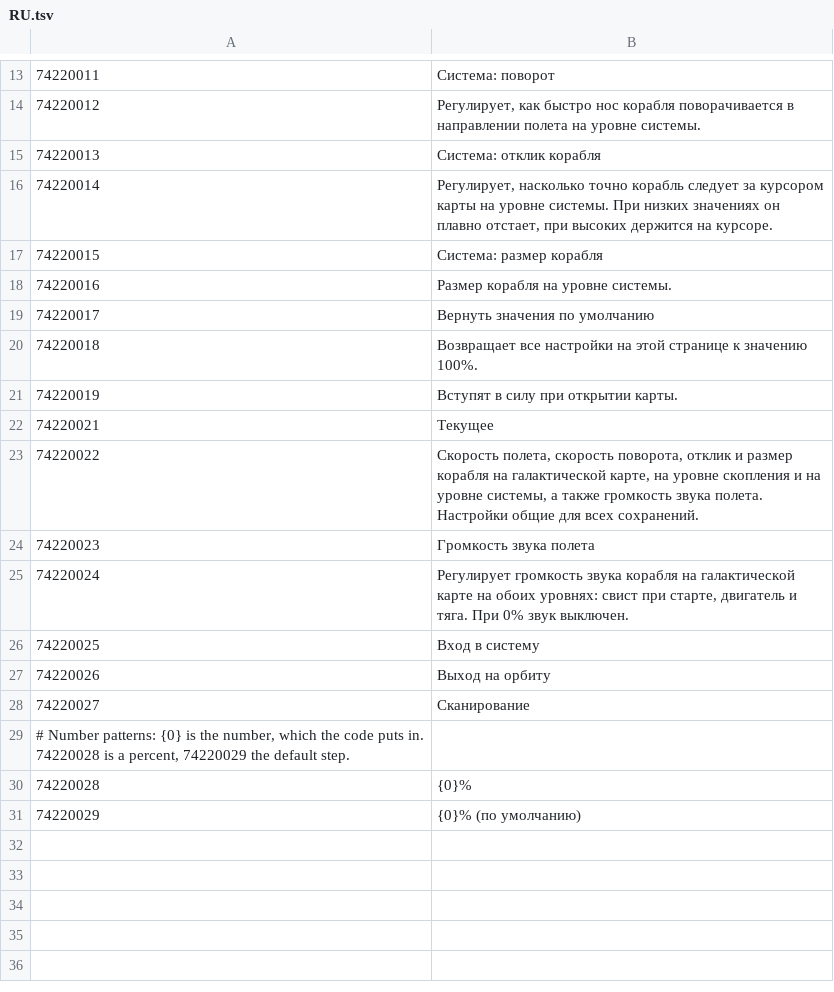
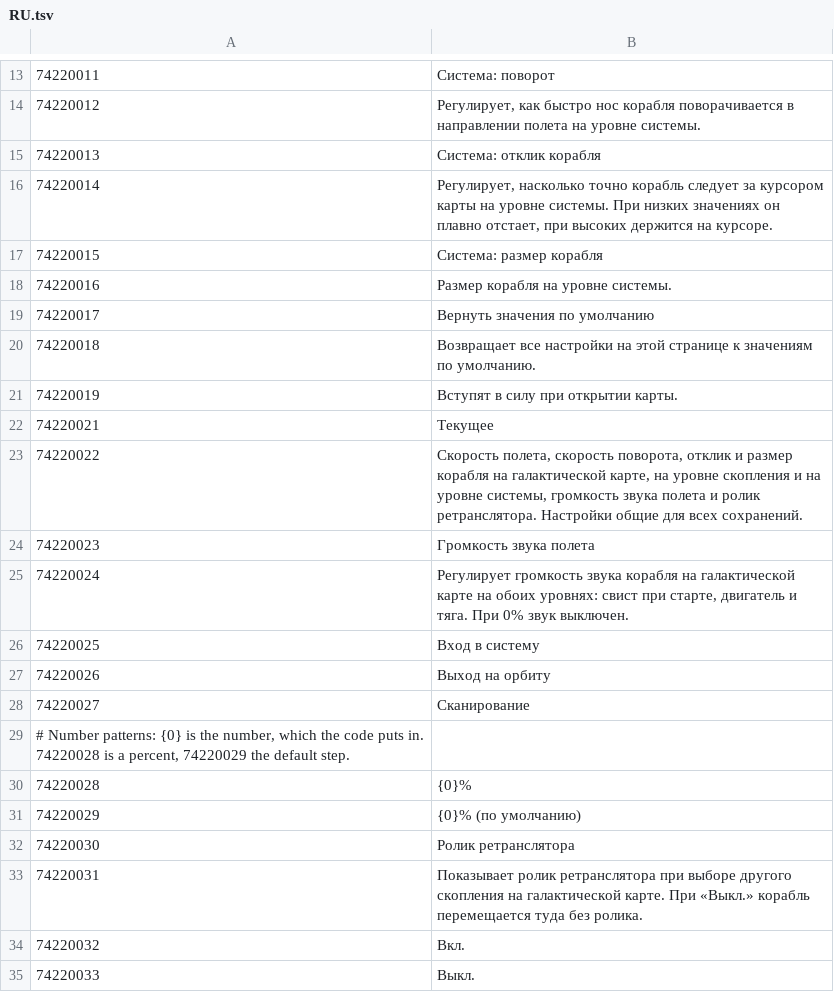
Before and after one commit to Maxgoods62/mele-galaxy-map-normandy, a TSV file: src/tlk/RU.tsv, drawn as a sheet; only a part is shown, gaps mark what is left out.

```diff
--- a/src/tlk/RU.tsv
+++ b/src/tlk/RU.tsv
@@ -19,6 +19,6 @@
 74220017	Вернуть значения по умолчанию
-74220018	Возвращает все настройки на этой странице к значению 100%.
+74220018	Возвращает все настройки на этой странице к значениям по умолчанию.
 74220019	Вступят в силу при открытии карты.
 74220021	Текущее
-74220022	Скорость полета, скорость поворота, отклик и размер корабля на галактической карте, на уровне скопления и на уровне системы, а также громкость звука полета. Настройки общие для всех сохранений.
+74220022	Скорость полета, скорость поворота, отклик и размер корабля на галактической карте, на уровне скопления и на уровне системы, громкость звука полета и ролик ретранслятора. Настройки общие для всех сохранений.
 74220023	Громкость звука полета
@@ -31 +31,5 @@
 74220029	{0}% (по умолчанию)
+74220030	Ролик ретранслятора
+74220031	Показывает ролик ретранслятора при выборе другого скопления на галактической карте. При «Выкл.» корабль перемещается туда без ролика.
+74220032	Вкл.
+74220033	Выкл.
```
Also changed, not shown: src/tlk/DE.tsv, src/tlk/FR.tsv, 15 other files.
